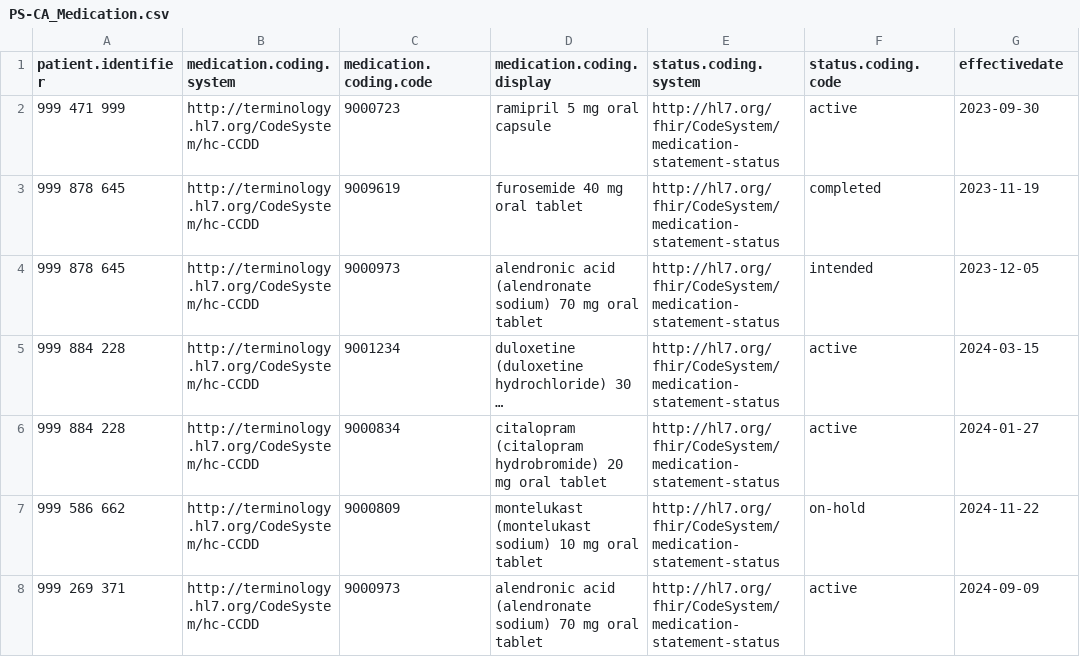
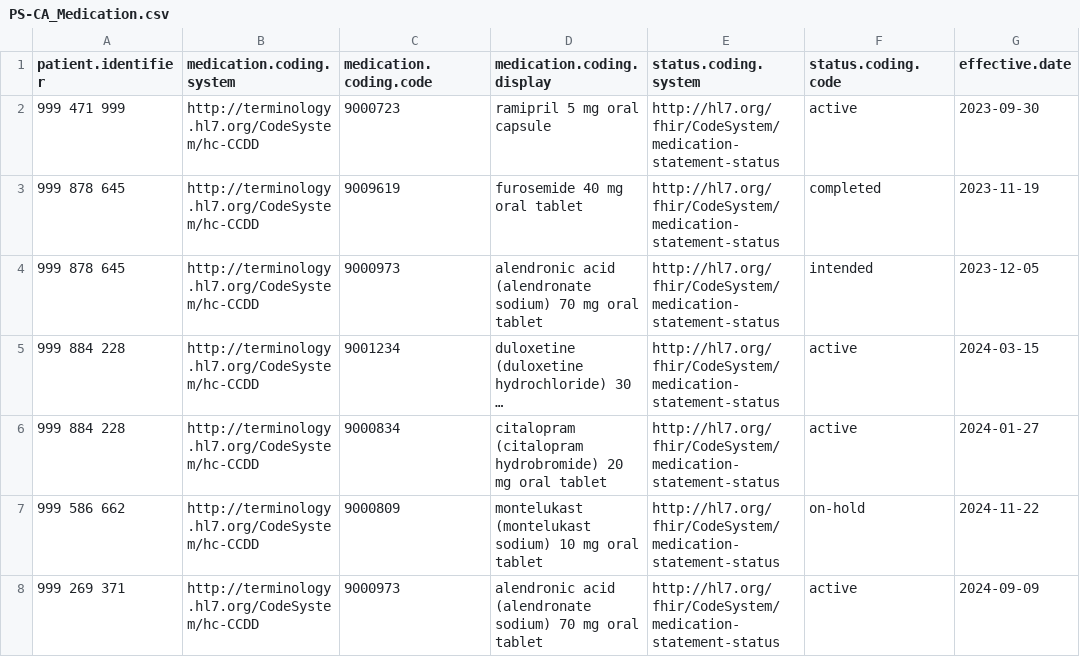
Before and after one commit to ITNurse/patient-summary-app, a CSV file: data/PS-CA_Medication.csv, drawn as a sheet; only a part is shown; long unchanged cells end in ….

Commit message:
Try and use effective date in medication resource creation - unable to resolve json serializable issue - comment out

```diff
--- a/data/PS-CA_Medication.csv
+++ b/data/PS-CA_Medication.csv
@@ -1,2 +1,2 @@
-"patient.identifier","medication.coding.system","medication.coding.code","medication.coding.display","status.coding.system","status.coding.code","effectivedate"
+"patient.identifier","medication.coding.system","medication.coding.code","medication.coding.display","status.coding.system","status.coding.code","effective.date"
 "999 471 999","http://terminology.hl7.org/CodeSystem/hc-CCDD","9000723","ramipril 5 mg oral capsule","http://hl7.org/fhir/CodeSystem/medication-statement-status","active",2023-09-30
```
Also changed, not shown: 9 other files.
